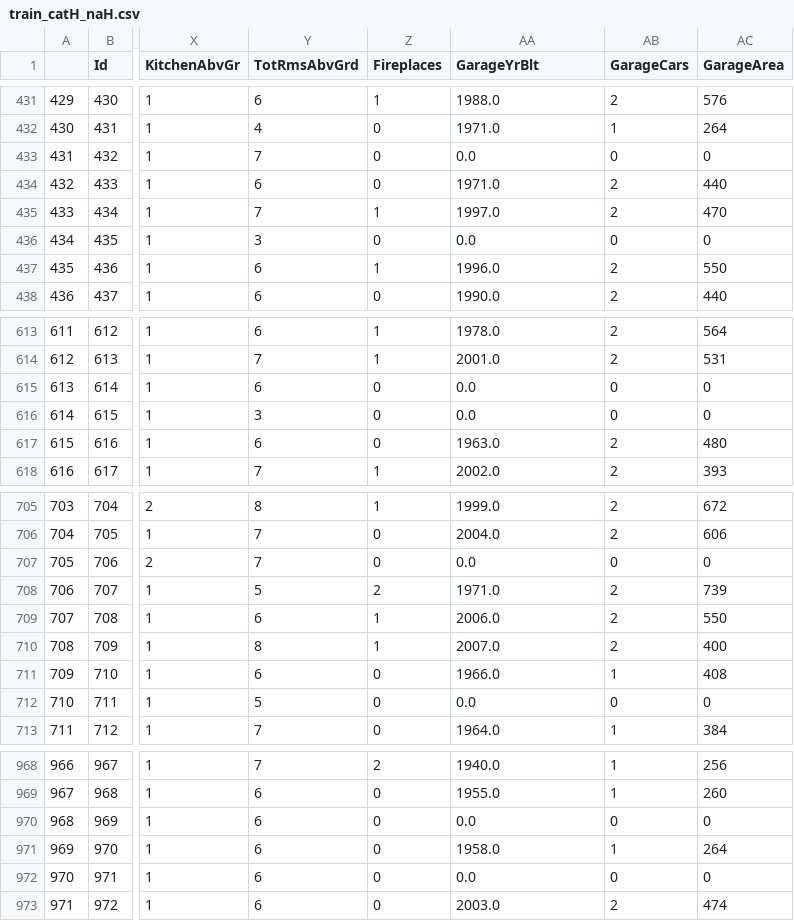
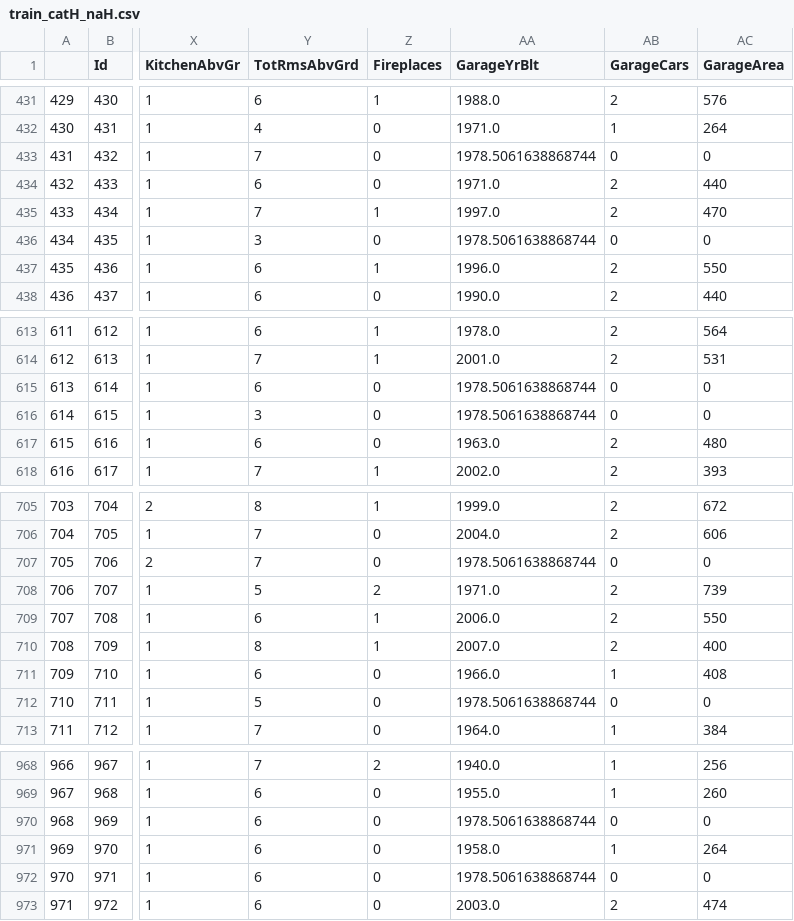
Before and after one commit to roovedot/House-Price-Predictions-with-Random-Forest-Regression-Model, a CSV file: data/train_catH_naH.csv, drawn as a sheet; only a part is shown, gaps mark what is left out; the diff covers the shown part only; the diff names each change by its address in the sheet, - before the commit and + after, or states it on an @@ line.

Commit message:
Handle Outliers and fixed GarageYrBlt values

```diff
--- a/data/train_catH_naH.csv
+++ b/data/train_catH_naH.csv
-AA433 (GarageYrBlt): 0.0
+AA433 (GarageYrBlt): 1978.5061638868744
-AA436 (GarageYrBlt): 0.0
+AA436 (GarageYrBlt): 1978.5061638868744
-AA615:AA616 (GarageYrBlt): 0.0
+AA615:AA616 (GarageYrBlt): 1978.5061638868744
-AA707 (GarageYrBlt): 0.0
+AA707 (GarageYrBlt): 1978.5061638868744
-AA712 (GarageYrBlt): 0.0
+AA712 (GarageYrBlt): 1978.5061638868744
-AA970 (GarageYrBlt): 0.0
+AA970 (GarageYrBlt): 1978.5061638868744
-AA972 (GarageYrBlt): 0.0
+AA972 (GarageYrBlt): 1978.5061638868744
```
Also changed, not shown: 73 edited cells elsewhere in this file, 3 other files.
